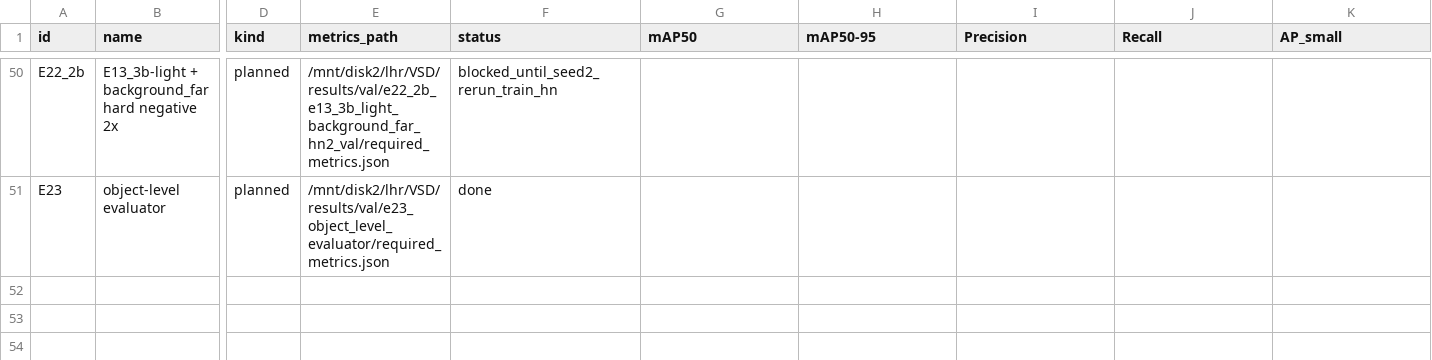
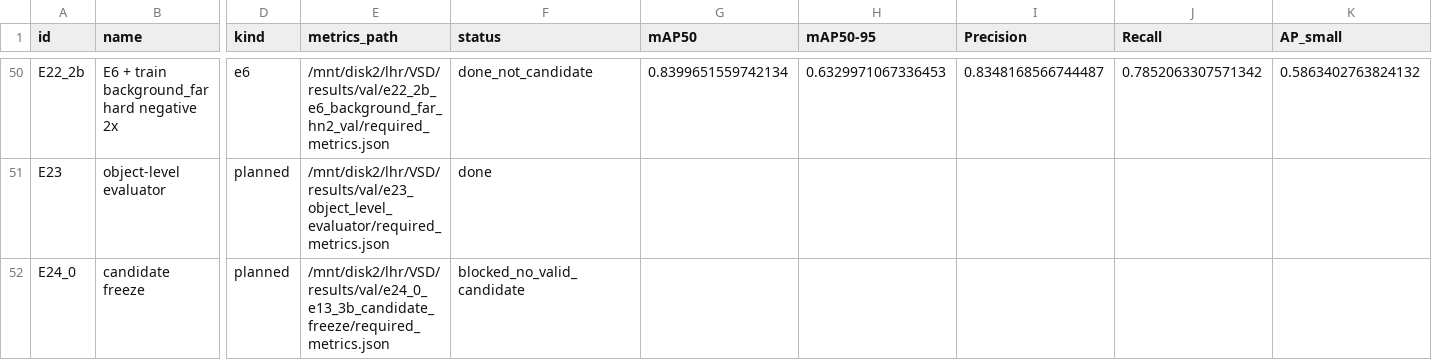
Before and after one commit to Bjku666/VSD, a CSV file: results/val/dark_small_experiment_leaderboard.csv, drawn as a sheet; only a part is shown, gaps mark what is left out; rows hold the shown columns only; the diff covers the shown part only; the diff names each change by its address in the sheet, - before the commit and + after, or states it on an @@ line.

```diff
--- a/results/val/dark_small_experiment_leaderboard.csv
+++ b/results/val/dark_small_experiment_leaderboard.csv
-B50 (name): E13_3b-light + background_far hard negative 2x
+B50 (name): E6 + train background_far hard negative 2x
-D50 (kind): planned
+D50 (kind): e6
-E50 (metrics_path): /mnt/disk2/lhr/VSD/results/val/e22_2b_e13_3b_light_background_far_hn2_val/required_metrics.json
+E50 (metrics_path): /mnt/disk2/lhr/VSD/results/val/e22_2b_e6_background_far_hn2_val/required_metrics.json
-F50 (status): blocked_until_seed2_rerun_train_hn
+F50 (status): done_not_candidate
-G50 (mAP50): (empty)
+G50 (mAP50): 0.8399651559742134
-H50 (mAP50-95): (empty)
+H50 (mAP50-95): 0.6329971067336453
-I50 (Precision): (empty)
+I50 (Precision): 0.8348168566744487
-J50 (Recall): (empty)
+J50 (Recall): 0.7852063307571342
-K50 (AP_small): (empty)
+K50 (AP_small): 0.5863402763824132
+row 52: E24_0 | candidate freeze | planned | /mnt/disk2/lhr/VSD/results/val/e24_0_e13_3b_candidate_freeze/required_metrics.json | blocked_no_valid_candidate
```
Also changed, not shown: 113 edited cells elsewhere in this file, 7 other files.
